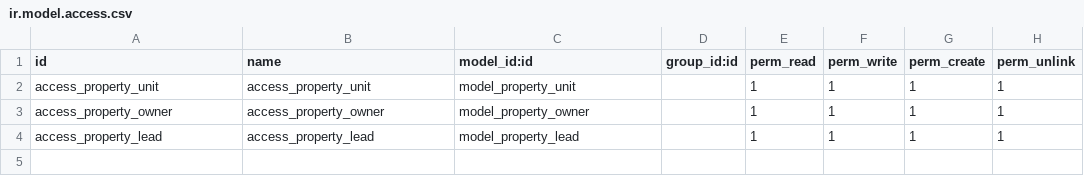
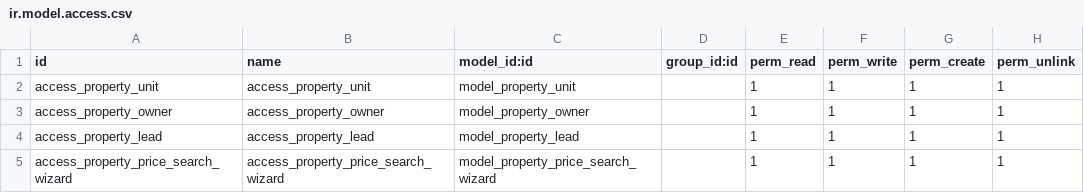
Before and after one commit to mohammedheshm/Rewad_Real_Estate, a CSV file: security/ir.model.access.csv, drawn as a sheet; the diff names each change by its address in the sheet, - before the commit and + after, or states it on an @@ line.

Commit message:
Add Search by price with server action

```diff
--- a/security/ir.model.access.csv
+++ b/security/ir.model.access.csv
+row 5: access_property_price_search_wizard | access_property_price_search_wizard | model_property_price_search_wizard |  | 1 | 1 | 1 | 1
```
Also changed, not shown: 7 other files.
